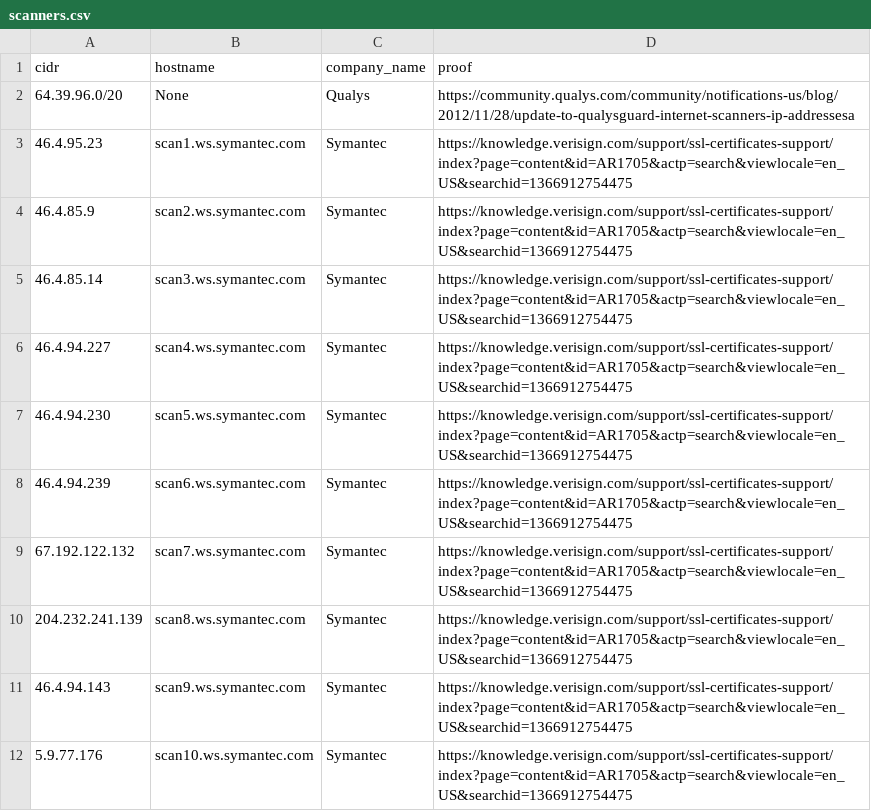
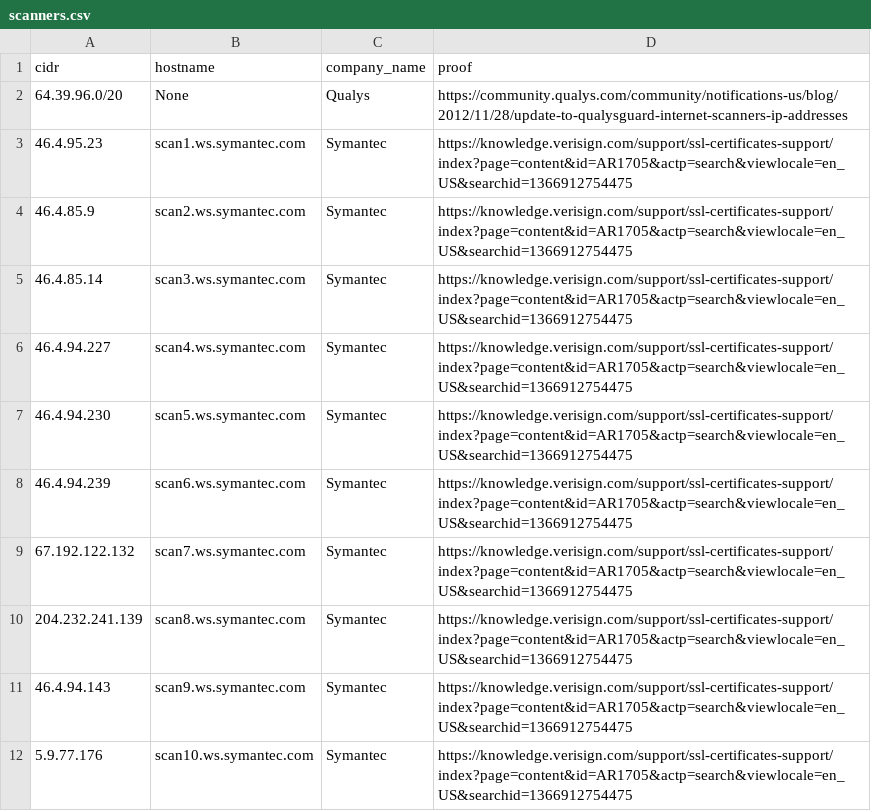
Before and after one commit to RyPeck/Remote-VA-Scanners, a CSV file: scanners.csv, drawn as a sheet.

Commit message:
Correct typo for to Qualys source

```diff
--- a/scanners.csv
+++ b/scanners.csv
@@ -1,3 +1,3 @@
 cidr,hostname,company_name,proof
-64.39.96.0/20,None,Qualys,https://community.qualys.com/community/notifications-us/blog/2012/11/28/update-to-qualysguard-internet-scanners-ip-addressesa
+64.39.96.0/20,None,Qualys,https://community.qualys.com/community/notifications-us/blog/2012/11/28/update-to-qualysguard-internet-scanners-ip-addresses
 46.4.95.23,scan1.ws.symantec.com,Symantec,https://knowledge.verisign.com/support/ssl-certificates-support/index?page=content&id=AR1705&actp=search&viewlocale=en_US&searchid=1366912754475
```
